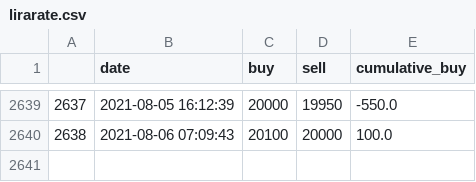
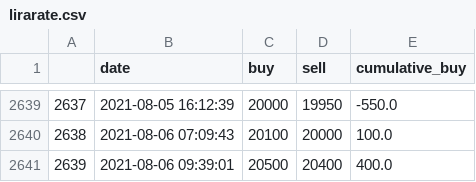
Before and after one commit to datanalys/datasets, a CSV file: datasets/lebanon/lirarate.csv, drawn as a sheet; only a part is shown, gaps mark what is left out.

```diff
--- a/datasets/lebanon/lirarate.csv
+++ b/datasets/lebanon/lirarate.csv
@@ -2640 +2640,2 @@
 2638,2021-08-06 07:09:43,20100,20000,100.0
+2639,2021-08-06 09:39:01,20500,20400,400.0
```
